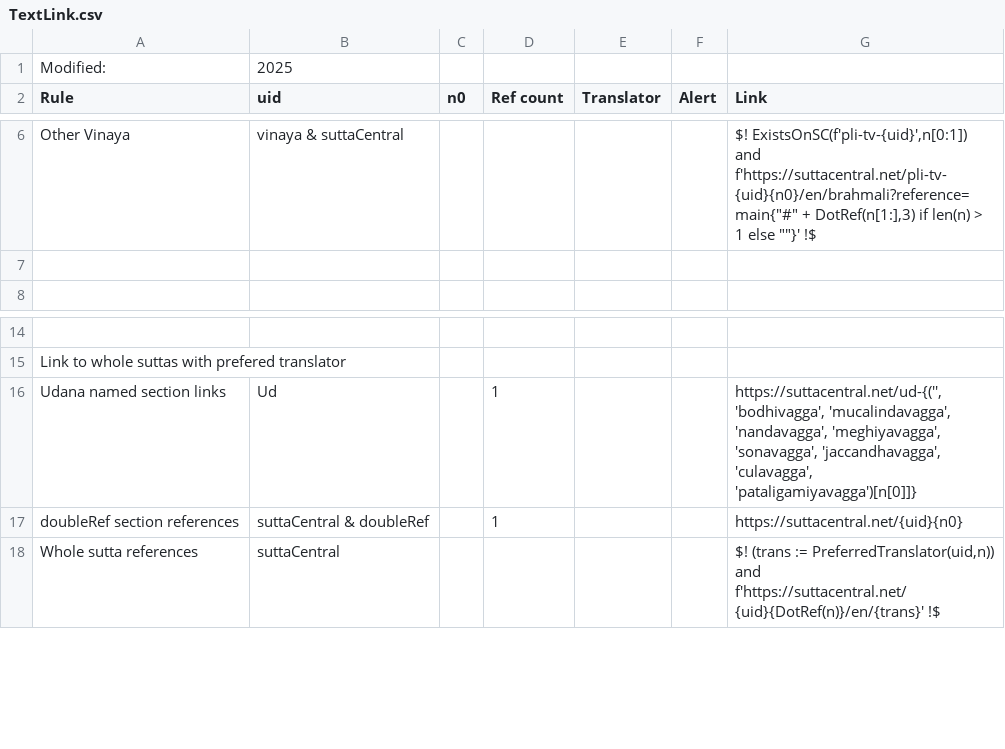
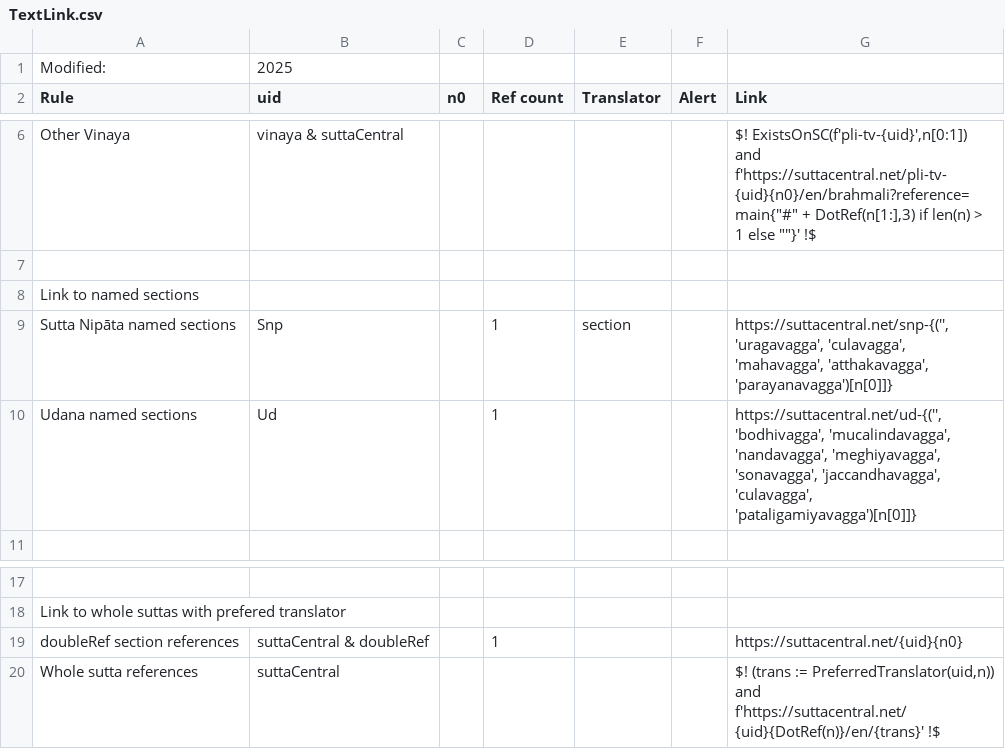
Before and after one commit to Kaccana-Bhikkhu/qs-archive, a CSV file: csv/TextLink.csv, drawn as a sheet; only a part is shown, gaps mark what is left out; removed rows and columns are numbered as before the commit, all else as after; the diff names each change by its address in the sheet, - before the commit and + after, or states it on an @@ line.

Commit message:
Fix links to named Snp sections

```diff
--- a/csv/TextLink.csv
+++ b/csv/TextLink.csv
+row 8: Link to named sections
+row 9: Sutta Nipāta named sections | Snp |  | 1 | section |  | https://suttacentral.net/snp-{('', 'uragavagga', 'culavagga', 'mahavagga', 'atthakavagga', 'parayanavagga')[n[0]]}
+row 10: Udana named sections | Ud |  | 1 |  |  | https://suttacentral.net/ud-{('', 'bodhivagga', 'mucalindavagga', 'nandavagga', 'meghiyavagga', 'sonavagga', 'jaccandhavagga', 'culavagga', 'pataligamiyavagga')[n[0]]}
-row 16: Udana named section links | Ud |  | 1 |  |  | https://suttacentral.net/ud-{('', 'bodhivagga', 'mucalindavagga', 'nandavagga', 'meghiyavagga', 'sonavagga', 'jaccandhavagga', 'culavagga', 'pataligamiyavagga')[n[0]]}
```
Also changed, not shown: csv/Summary.csv, 21 other files.
